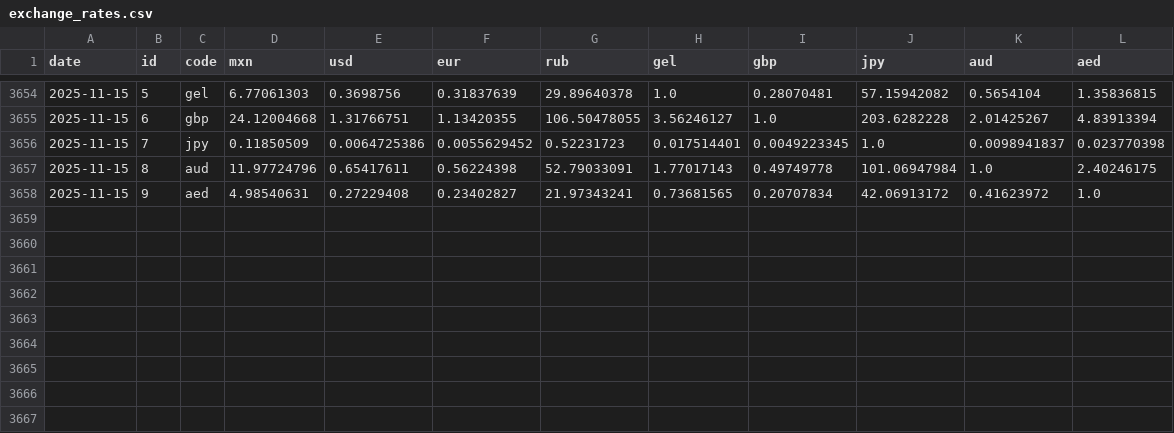
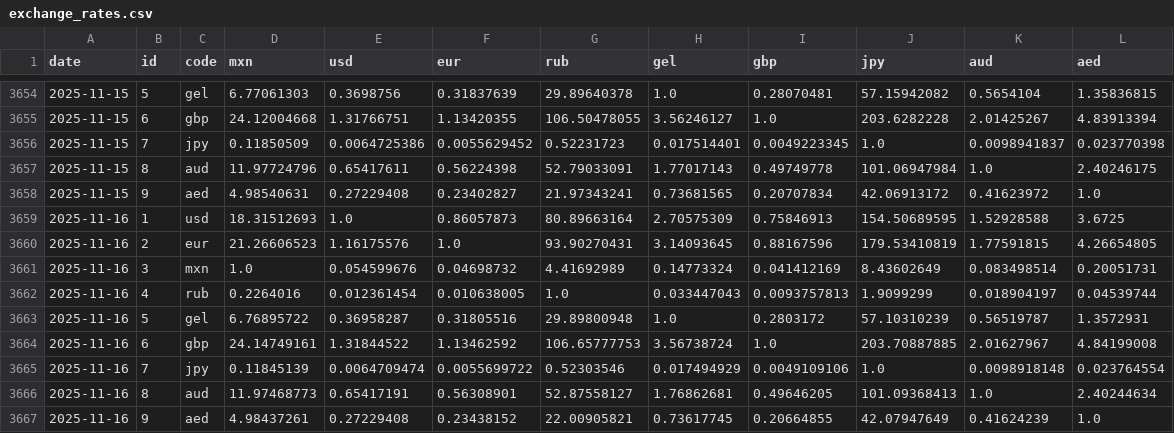
Before and after one commit to estebanvillasana/exchange-rates-tracker, a CSV file: exchange_rates.csv, drawn as a sheet; only a part is shown, gaps mark what is left out.

```diff
--- a/exchange_rates.csv
+++ b/exchange_rates.csv
@@ -3658 +3658,10 @@ date,id,code,mxn,usd,eur,rub,gel,gbp,jpy,aud,aed
 2025-11-15,9,aed,4.98540631,0.27229408,0.23402827,21.97343241,0.73681565,0.20707834,42.06913172,0.41623972,1.0
+2025-11-16,1,usd,18.31512693,1.0,0.86057873,80.89663164,2.70575309,0.75846913,154.50689595,1.52928588,3.6725
+2025-11-16,2,eur,21.26606523,1.16175576,1.0,93.90270431,3.14093645,0.88167596,179.53410819,1.77591815,4.26654805
+2025-11-16,3,mxn,1.0,0.054599676,0.04698732,4.41692989,0.14773324,0.041412169,8.43602649,0.083498514,0.20051731
+2025-11-16,4,rub,0.2264016,0.012361454,0.010638005,1.0,0.033447043,0.0093757813,1.9099299,0.018904197,0.04539744
+2025-11-16,5,gel,6.76895722,0.36958287,0.31805516,29.89800948,1.0,0.2803172,57.10310239,0.56519787,1.3572931
+2025-11-16,6,gbp,24.14749161,1.31844522,1.13462592,106.65777753,3.56738724,1.0,203.70887885,2.01627967,4.84199008
+2025-11-16,7,jpy,0.11845139,0.0064709474,0.0055699722,0.52303546,0.017494929,0.0049109106,1.0,0.0098918148,0.023764554
+2025-11-16,8,aud,11.97468773,0.65417191,0.56308901,52.87558127,1.76862681,0.49646205,101.09368413,1.0,2.40244634
+2025-11-16,9,aed,4.98437261,0.27229408,0.23438152,22.00905821,0.73617745,0.20664855,42.07947649,0.41624239,1.0
```
